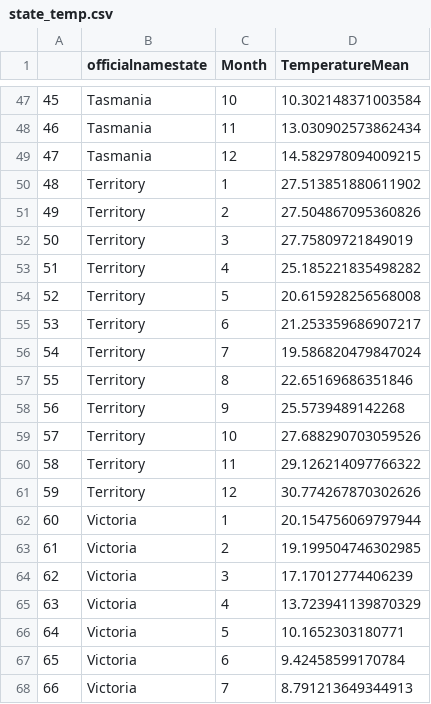
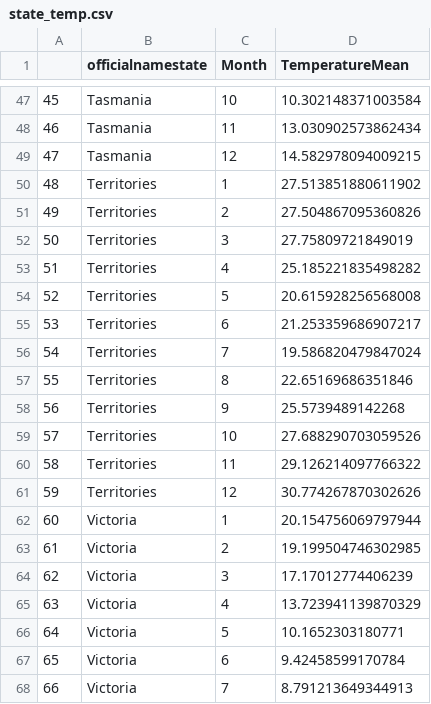
Before and after one commit to danielliu2707/AusClimate, a CSV file: data/state_temp.csv, drawn as a sheet; only a part is shown, gaps mark what is left out.

Commit message:
Change attribute value from Territory to Territories.

```diff
--- a/data/state_temp.csv
+++ b/data/state_temp.csv
@@ -49,14 +49,14 @@
 47,Tasmania,12,14.582978094009215
-48,Territory,1,27.513851880611902
-49,Territory,2,27.504867095360826
-50,Territory,3,27.75809721849019
-51,Territory,4,25.185221835498282
-52,Territory,5,20.615928256568008
-53,Territory,6,21.253359686907217
-54,Territory,7,19.586820479847024
-55,Territory,8,22.65169686351846
-56,Territory,9,25.5739489142268
-57,Territory,10,27.688290703059526
-58,Territory,11,29.126214097766322
-59,Territory,12,30.774267870302626
+48,Territories,1,27.513851880611902
+49,Territories,2,27.504867095360826
+50,Territories,3,27.75809721849019
+51,Territories,4,25.185221835498282
+52,Territories,5,20.615928256568008
+53,Territories,6,21.253359686907217
+54,Territories,7,19.586820479847024
+55,Territories,8,22.65169686351846
+56,Territories,9,25.5739489142268
+57,Territories,10,27.688290703059526
+58,Territories,11,29.126214097766322
+59,Territories,12,30.774267870302626
 60,Victoria,1,20.154756069797944
```
Also changed, not shown: 1 other file.
